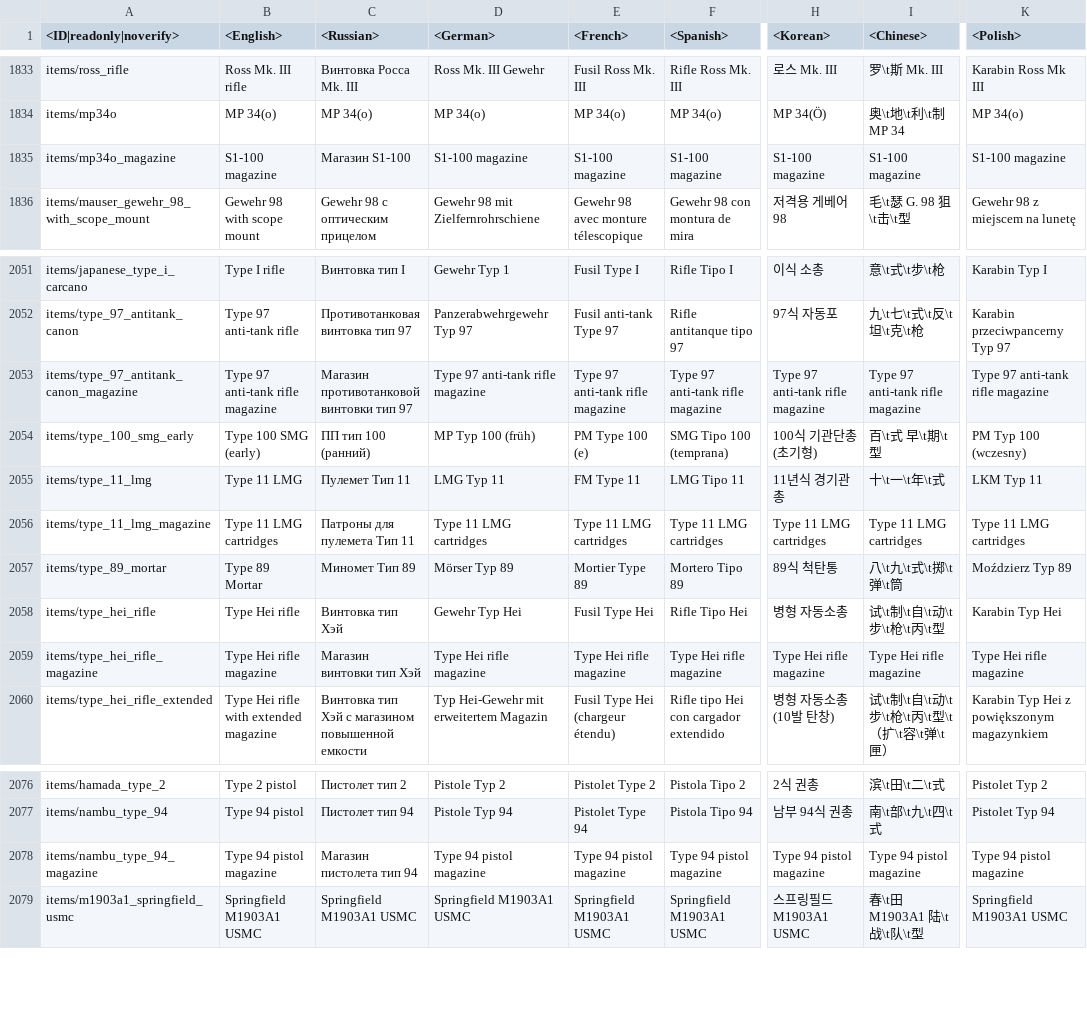
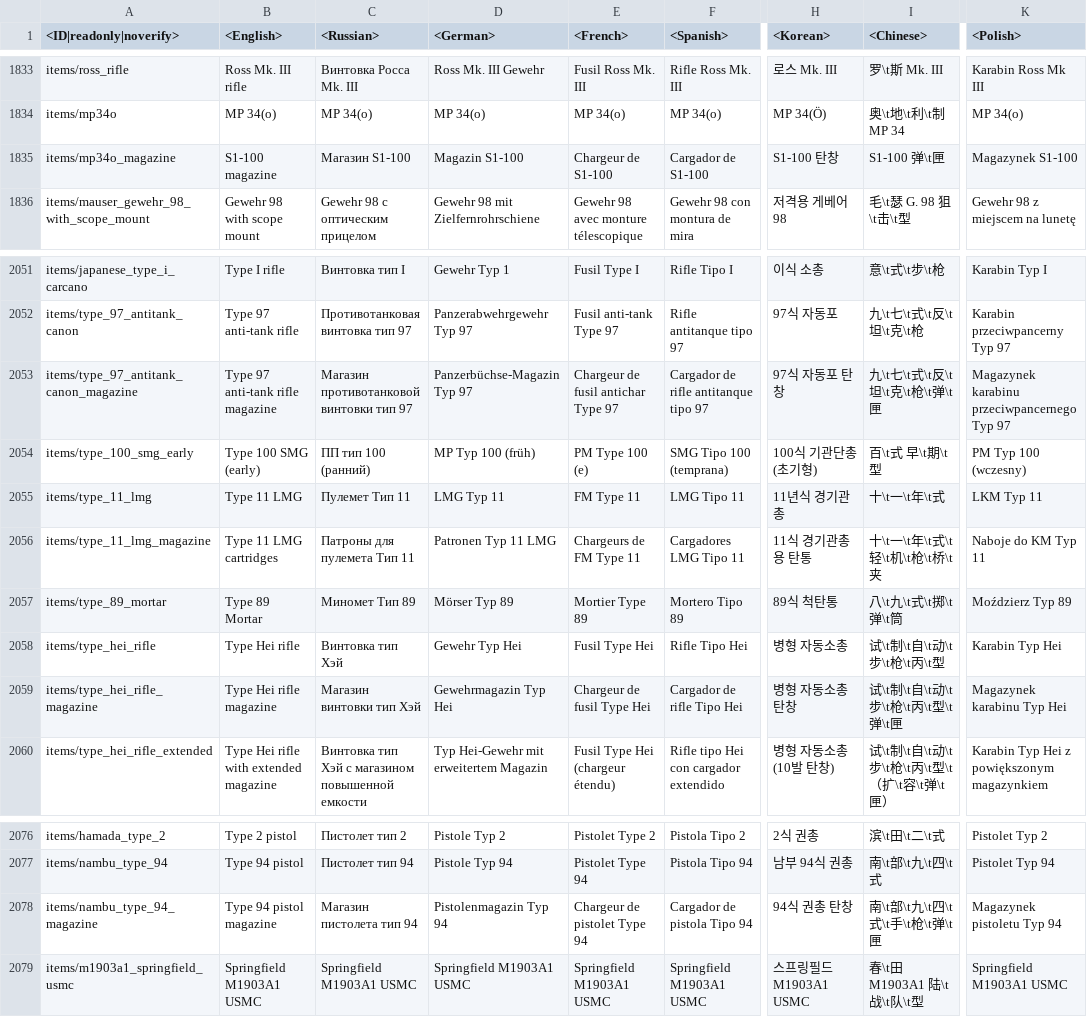
Before and after one commit to VaultDweller087/Enlisted-Datamine, a CSV file: enlisted-lang.vromfs.bin_u/lang/common/common.csv, drawn as a sheet; only a part is shown, gaps mark what is left out; the diff names each change by its address in the sheet, - before the commit and + after, or states it on an @@ line.

```diff
--- a/enlisted-lang.vromfs.bin_u/lang/common/common.csv
+++ b/enlisted-lang.vromfs.bin_u/lang/common/common.csv
-D1835 (<German>): S1-100 magazine
+D1835 (<German>): Magazin S1-100
-E1835 (<French>): S1-100 magazine
+E1835 (<French>): Chargeur de S1-100
-F1835 (<Spanish>): S1-100 magazine
+F1835 (<Spanish>): Cargador de S1-100
-H1835 (<Korean>): S1-100 magazine
+H1835 (<Korean>): S1-100 탄창
-I1835 (<Chinese>): S1-100 magazine
+I1835 (<Chinese>): S1-100 弹\t匣
-K1835 (<Polish>): S1-100 magazine
+K1835 (<Polish>): Magazynek S1-100
-D2053 (<German>): Type 97 anti-tank rifle magazine
+D2053 (<German>): Panzerbüchse-Magazin Typ 97
-E2053 (<French>): Type 97 anti-tank rifle magazine
+E2053 (<French>): Chargeur de fusil antichar Type 97
-F2053 (<Spanish>): Type 97 anti-tank rifle magazine
+F2053 (<Spanish>): Cargador de rifle antitanque tipo 97
-H2053 (<Korean>): Type 97 anti-tank rifle magazine
+H2053 (<Korean>): 97식 자동포 탄창
-I2053 (<Chinese>): Type 97 anti-tank rifle magazine
+I2053 (<Chinese>): 九\t七\t式\t反\t坦\t克\t枪\t弹\t匣
-K2053 (<Polish>): Type 97 anti-tank rifle magazine
+K2053 (<Polish>): Magazynek karabinu przeciwpancernego Typ 97
-D2056 (<German>): Type 11 LMG cartridges
+D2056 (<German>): Patronen Typ 11 LMG
-E2056 (<French>): Type 11 LMG cartridges
+E2056 (<French>): Chargeurs de FM Type 11
-F2056 (<Spanish>): Type 11 LMG cartridges
+F2056 (<Spanish>): Cargadores LMG Tipo 11
-H2056 (<Korean>): Type 11 LMG cartridges
+H2056 (<Korean>): 11식 경기관총용 탄통
-I2056 (<Chinese>): Type 11 LMG cartridges
+I2056 (<Chinese>): 十\t一\t年\t式\t轻\t机\t枪\t桥\t夹
-K2056 (<Polish>): Type 11 LMG cartridges
+K2056 (<Polish>): Naboje do KM Typ 11
-D2059 (<German>): Type Hei rifle magazine
+D2059 (<German>): Gewehrmagazin Typ Hei
-E2059 (<French>): Type Hei rifle magazine
+E2059 (<French>): Chargeur de fusil Type Hei
-F2059 (<Spanish>): Type Hei rifle magazine
+F2059 (<Spanish>): Cargador de rifle Tipo Hei
-H2059 (<Korean>): Type Hei rifle magazine
+H2059 (<Korean>): 병형 자동소총 탄창
-I2059 (<Chinese>): Type Hei rifle magazine
+I2059 (<Chinese>): 试\t制\t自\t动\t步\t枪\t丙\t型\t弹\t匣
-K2059 (<Polish>): Type Hei rifle magazine
+K2059 (<Polish>): Magazynek karabinu Typ Hei
-D2078 (<German>): Type 94 pistol magazine
+D2078 (<German>): Pistolenmagazin Typ 94
-E2078 (<French>): Type 94 pistol magazine
+E2078 (<French>): Chargeur de pistolet Type 94
-F2078 (<Spanish>): Type 94 pistol magazine
+F2078 (<Spanish>): Cargador de pistola Tipo 94
-H2078 (<Korean>): Type 94 pistol magazine
+H2078 (<Korean>): 94식 권총 탄창
-I2078 (<Chinese>): Type 94 pistol magazine
+I2078 (<Chinese>): 南\t部\t九\t四\t式\t手\t枪\t弹\t匣
-K2078 (<Polish>): Type 94 pistol magazine
+K2078 (<Polish>): Magazynek pistoletu Typ 94
```
Also changed, not shown: 19 other files.
